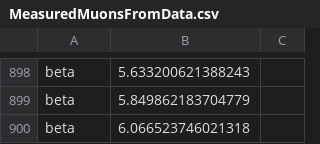
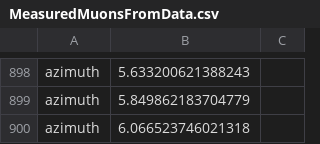
Before and after one commit to kvjmistry/MuonGenerator, a CSV file: MeasuredMuonsFromData.csv, drawn as a sheet; only a part is shown, gaps mark what is left out; the diff covers the shown part only; the diff names each change by its address in the sheet, - before the commit and + after, or states it on an @@ line.

Commit message:
chaning csv names to azimuth and zenith to match input format into the nexus code

```diff
--- a/MeasuredMuonsFromData.csv
+++ b/MeasuredMuonsFromData.csv
-A898:A900: beta
+A898:A900: azimuth
```
Also changed, not shown: 56 edited cells elsewhere in this file, 3 other files.
